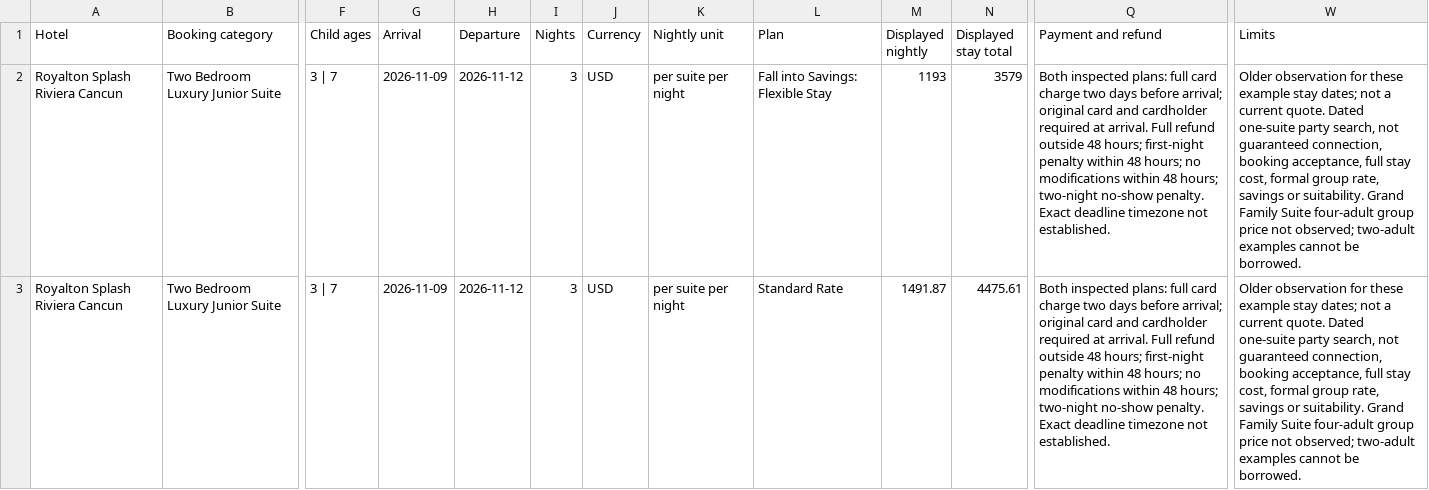
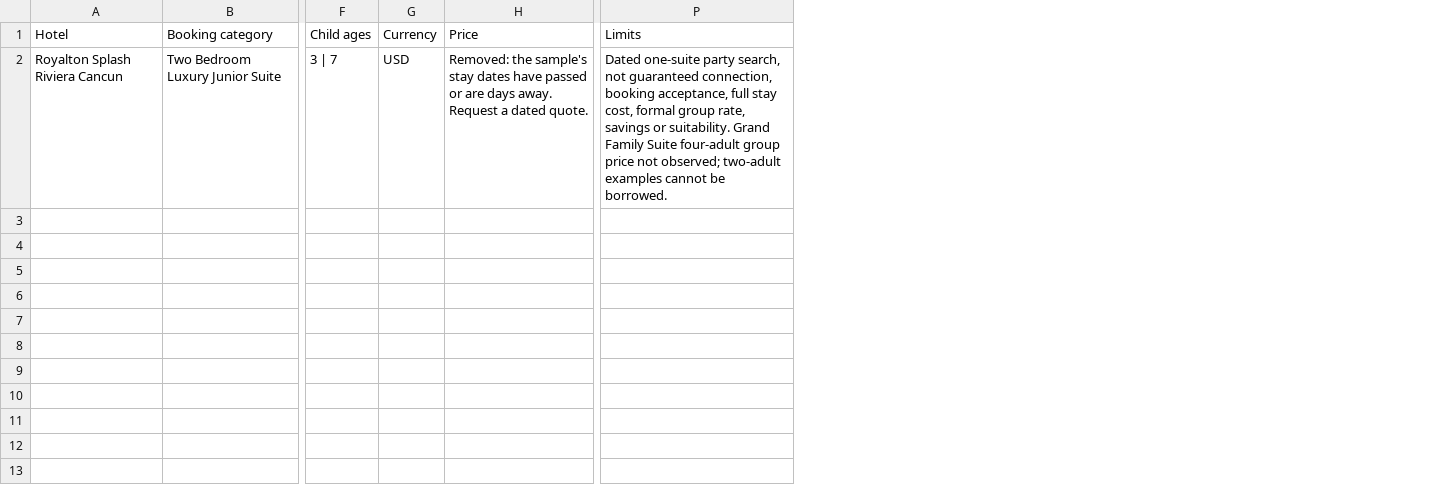
Before and after one commit to agarg21/family-tripwise, a CSV file: site/downloads/cancun-grandparents-budget.csv, drawn as a sheet; only a part is shown, gaps mark what is left out; removed rows and columns are numbered as before the commit, all else as after; rows hold the shown columns only; the diff names each change by its address in the sheet, - before the commit and + after, or states it on an @@ line.

```diff
--- a/site/downloads/cancun-grandparents-budget.csv
+++ b/site/downloads/cancun-grandparents-budget.csv
-column G (Arrival), row 2: 2026-11-09
-column H (Departure), row 2: 2026-11-12
-column I (Nights), row 2: 3
-column K (Nightly unit), row 2: per suite per night
-column L (Plan), row 2: Fall into Savings: Flexible Stay
-column M (Displayed nightly), row 2: 1193
-column N (Displayed stay total), row 2: 3579
+column H (Price), row 2: Removed: the sample's stay dates have passed or are days away. Request a dated quote.
-column Q (Payment and refund), row 2: Both inspected plans: full card charge two days before arrival; original card and cardholder required at arrival. Full refund outside 48 hours; first-night penalty within 48 hours; no modifications within 48 hours; two-night no-show penalty. Exact deadline timezone not established.
-P2 (Limits): Older observation for these example stay dates; not a current quote. Dated one-suite…
+P2 (Limits): Dated one-suite…
-row 3: Royalton Splash Riviera Cancun | Two Bedroom Luxury Junior Suite | 3 | 7 | 2026-11-09 | 2026-11-12 | 3 | USD | per suite per night | Standard Rate | 1491.87 | 4475.61 | Both inspected plans: full card charge two days before arrival; original card and cardholder required at arrival. Full refund outside 48 hours; first-night penalty within 48 hours; no modifications within 48 hours; two-night no-show penalty. Exact deadline timezone not established. | Older observation for these example stay dates; not a current quote. Dated one-suite party search, not guaranteed connection, booking acceptance, full stay cost, formal group rate, savings or suitability. Grand Family Suite four-adult group price not observed; two-adult examples cannot be borrowed.
```
Also changed, not shown: site/downloads/cancun-room-comparison.csv, 20 other files.
